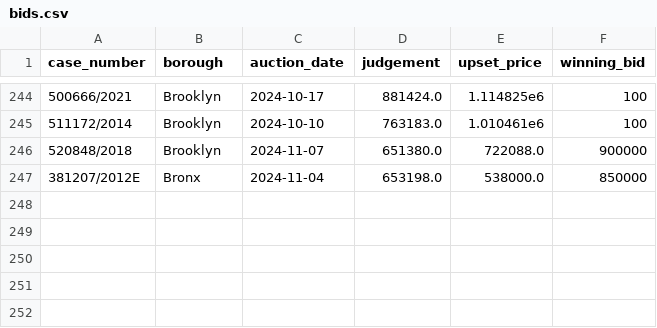
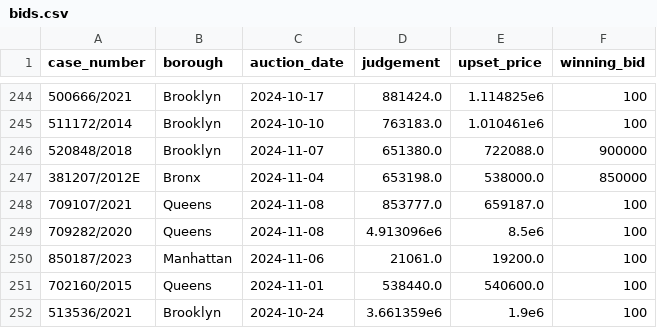
Before and after one commit to ivoytov/manhattan, a CSV file: foreclosures/bids.csv, drawn as a sheet; only a part is shown, gaps mark what is left out; the diff names each change by its address in the sheet, - before the commit and + after, or states it on an @@ line.

```diff
--- a/foreclosures/bids.csv
+++ b/foreclosures/bids.csv
+row 248: 709107/2021 | Queens | 2024-11-08 | 853777.0 | 659187.0 | 100
+row 249: 709282/2020 | Queens | 2024-11-08 | 4.913096e6 | 8.5e6 | 100
+row 250: 850187/2023 | Manhattan | 2024-11-06 | 21061.0 | 19200.0 | 100
+row 251: 702160/2015 | Queens | 2024-11-01 | 538440.0 | 540600.0 | 100
+row 252: 513536/2021 | Brooklyn | 2024-10-24 | 3.661359e6 | 1.9e6 | 100
```
Also changed, not shown: foreclosures/lots.csv, foreclosures/pluto.csv.
